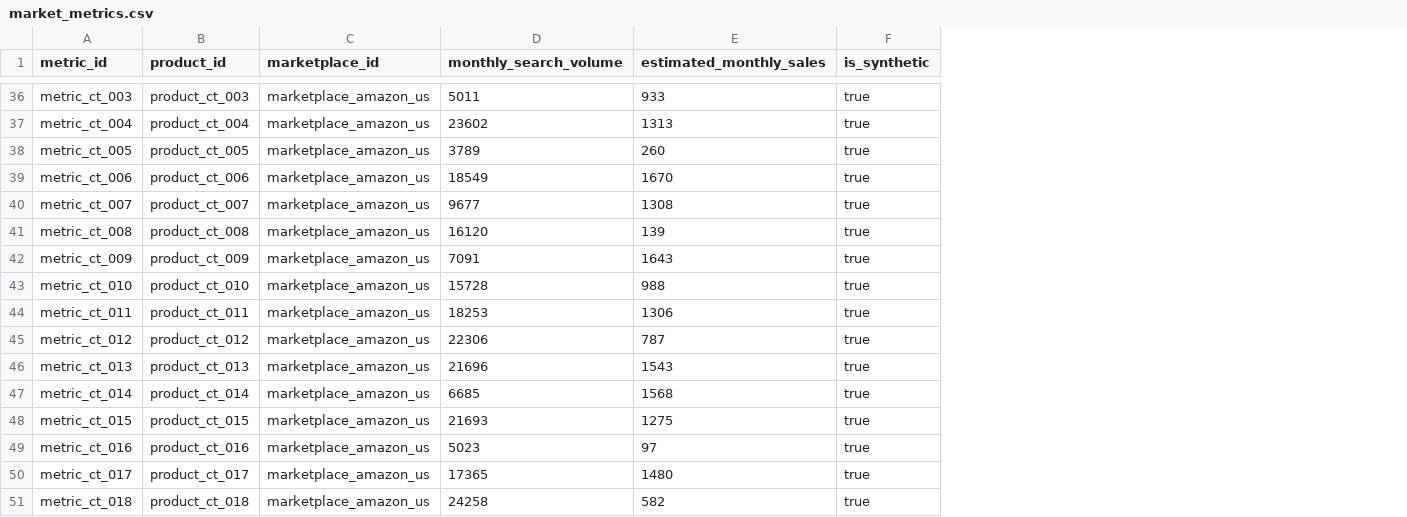
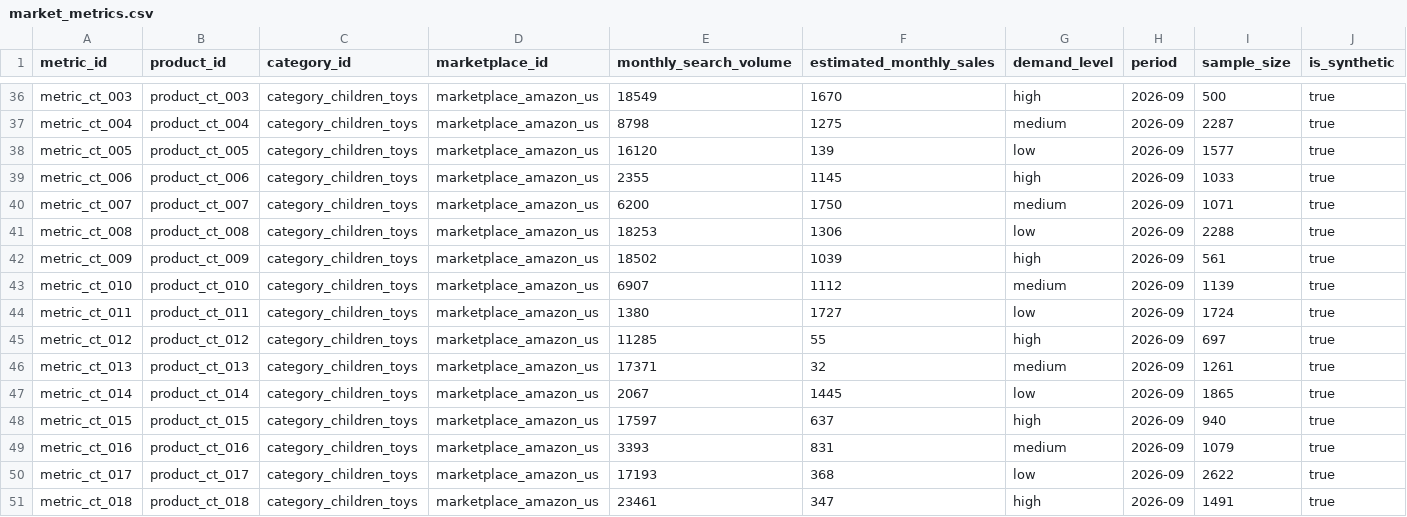
Before and after one commit to yikong666/CrossPilot, a CSV file: data/csv/market_metrics.csv, drawn as a sheet; only a part is shown, gaps mark what is left out; addresses are those after the commit; the diff covers the shown part only; the diff names each change by its address in the sheet, - before the commit and + after, or states it on an @@ line.

```diff
--- a/data/csv/market_metrics.csv
+++ b/data/csv/market_metrics.csv
+column C (category_id), rows 36-51: all category_children_toys
+column G (demand_level), rows 36-51: high | medium | low | high | medium | low | high | medium | low | high | medium | low | high | medium | low | high
+column H (period), rows 36-51: all 2026-09
+column I (sample_size), rows 36-51: 500 | 2287 | 1577 | 1033 | 1071 | 2288 | 561 | 1139 | 1724 | 697 | 1261 | 1865 | 940 | 1079 | 2622 | 1491
-E36 (monthly_search_volume): 5011
+E36 (monthly_search_volume): 18549
-F36 (estimated_monthly_sales): 933
+F36 (estimated_monthly_sales): 1670
-E37 (monthly_search_volume): 23602
+E37 (monthly_search_volume): 8798
-F37 (estimated_monthly_sales): 1313
+F37 (estimated_monthly_sales): 1275
-E38 (monthly_search_volume): 3789
+E38 (monthly_search_volume): 16120
-F38 (estimated_monthly_sales): 260
+F38 (estimated_monthly_sales): 139
-E39 (monthly_search_volume): 18549
+E39 (monthly_search_volume): 2355
-F39 (estimated_monthly_sales): 1670
+F39 (estimated_monthly_sales): 1145
-E40 (monthly_search_volume): 9677
+E40 (monthly_search_volume): 6200
-F40 (estimated_monthly_sales): 1308
+F40 (estimated_monthly_sales): 1750
-E41 (monthly_search_volume): 16120
+E41 (monthly_search_volume): 18253
-F41 (estimated_monthly_sales): 139
+F41 (estimated_monthly_sales): 1306
-E42 (monthly_search_volume): 7091
+E42 (monthly_search_volume): 18502
-F42 (estimated_monthly_sales): 1643
+F42 (estimated_monthly_sales): 1039
-E43 (monthly_search_volume): 15728
+E43 (monthly_search_volume): 6907
-F43 (estimated_monthly_sales): 988
+F43 (estimated_monthly_sales): 1112
-E44 (monthly_search_volume): 18253
+E44 (monthly_search_volume): 1380
-F44 (estimated_monthly_sales): 1306
+F44 (estimated_monthly_sales): 1727
-E45 (monthly_search_volume): 22306
+E45 (monthly_search_volume): 11285
-F45 (estimated_monthly_sales): 787
+F45 (estimated_monthly_sales): 55
-E46 (monthly_search_volume): 21696
+E46 (monthly_search_volume): 17371
-F46 (estimated_monthly_sales): 1543
+F46 (estimated_monthly_sales): 32
-E47 (monthly_search_volume): 6685
+E47 (monthly_search_volume): 2067
-F47 (estimated_monthly_sales): 1568
+F47 (estimated_monthly_sales): 1445
-E48 (monthly_search_volume): 21693
+E48 (monthly_search_volume): 17597
-F48 (estimated_monthly_sales): 1275
+F48 (estimated_monthly_sales): 637
-E49 (monthly_search_volume): 5023
+E49 (monthly_search_volume): 3393
-F49 (estimated_monthly_sales): 97
+F49 (estimated_monthly_sales): 831
-E50 (monthly_search_volume): 17365
+E50 (monthly_search_volume): 17193
-F50 (estimated_monthly_sales): 1480
+F50 (estimated_monthly_sales): 368
-E51 (monthly_search_volume): 24258
+E51 (monthly_search_volume): 23461
-F51 (estimated_monthly_sales): 582
+F51 (estimated_monthly_sales): 347
```
Also changed, not shown: 152 edited cells elsewhere in this file, data/csv/compliance_rules.csv, data/csv/documents.csv, 10 other files.
